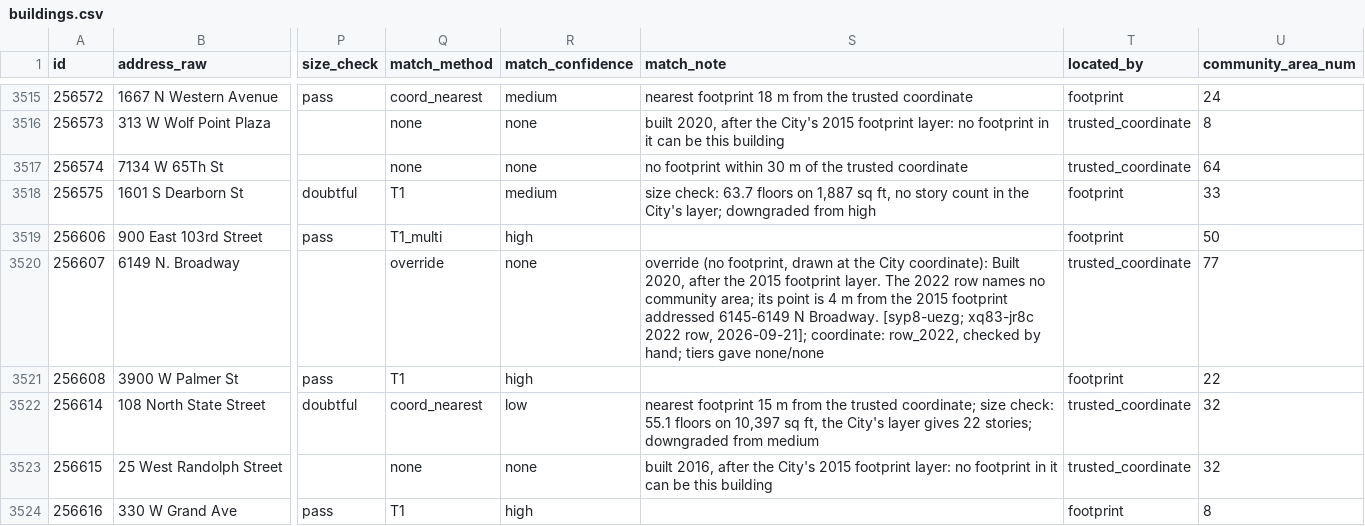
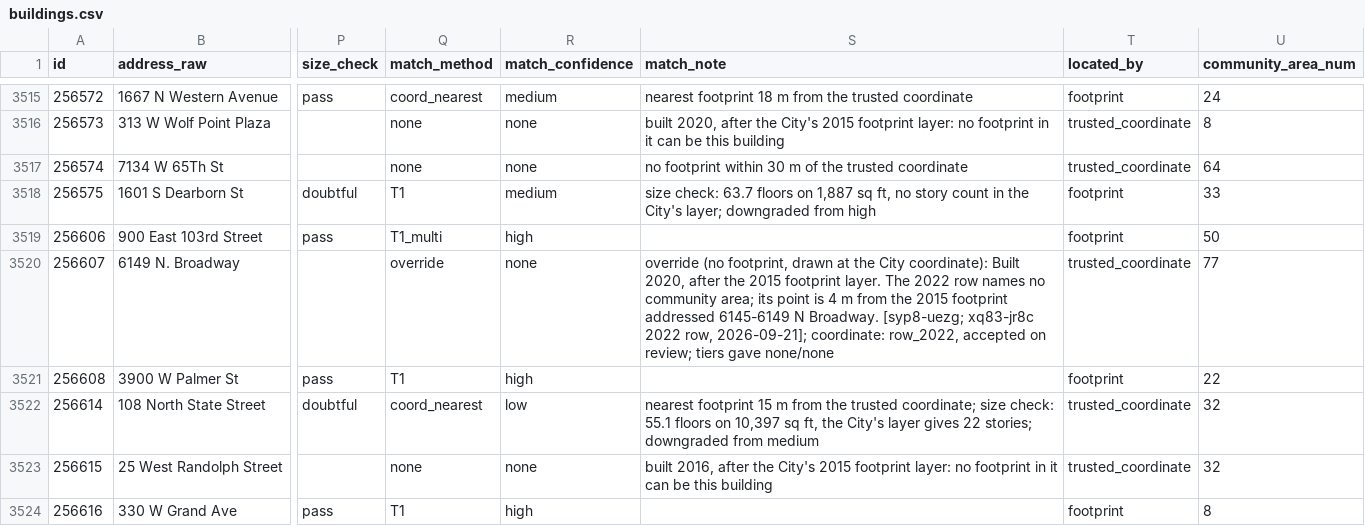
Before and after one commit to cub44/Chicago-Building-Energy, a CSV file: data/processed/buildings.csv, drawn as a sheet; only a part is shown, gaps mark what is left out; the diff covers the shown part only; the diff names each change by its address in the sheet, - before the commit and + after, or states it on an @@ line.

```diff
--- a/data/processed/buildings.csv
+++ b/data/processed/buildings.csv
-S3520 (match_note): …coordinate: row_2022, checked by hand; tiers gave…
+S3520 (match_note): …coordinate: row_2022, accepted on review; tiers gave…
```
Also changed, not shown: 12 edited cells elsewhere in this file, 21 other files.
